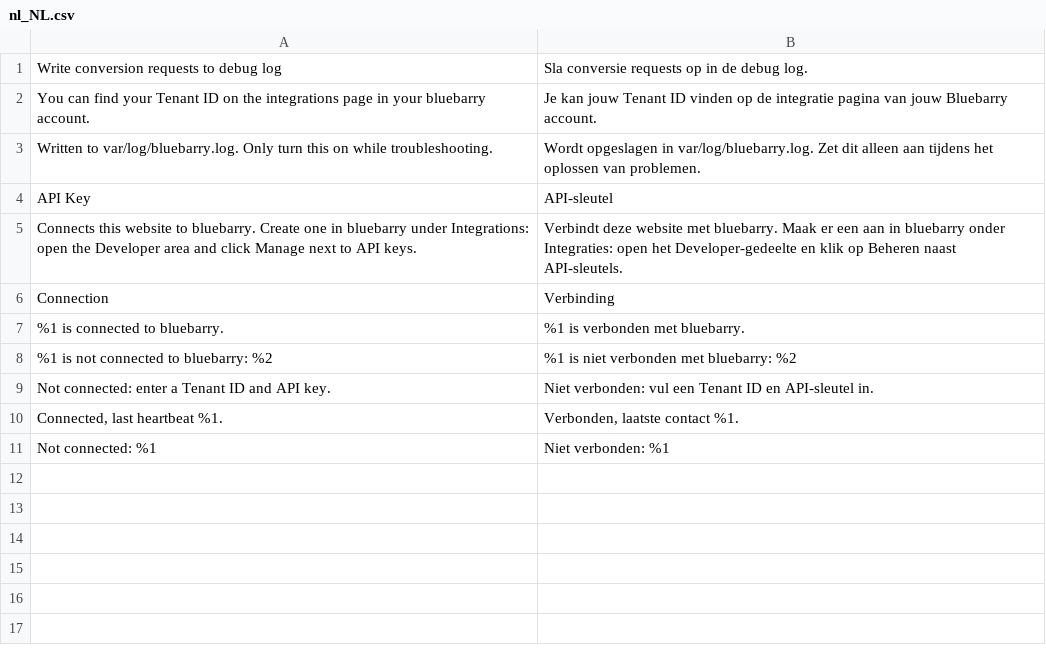
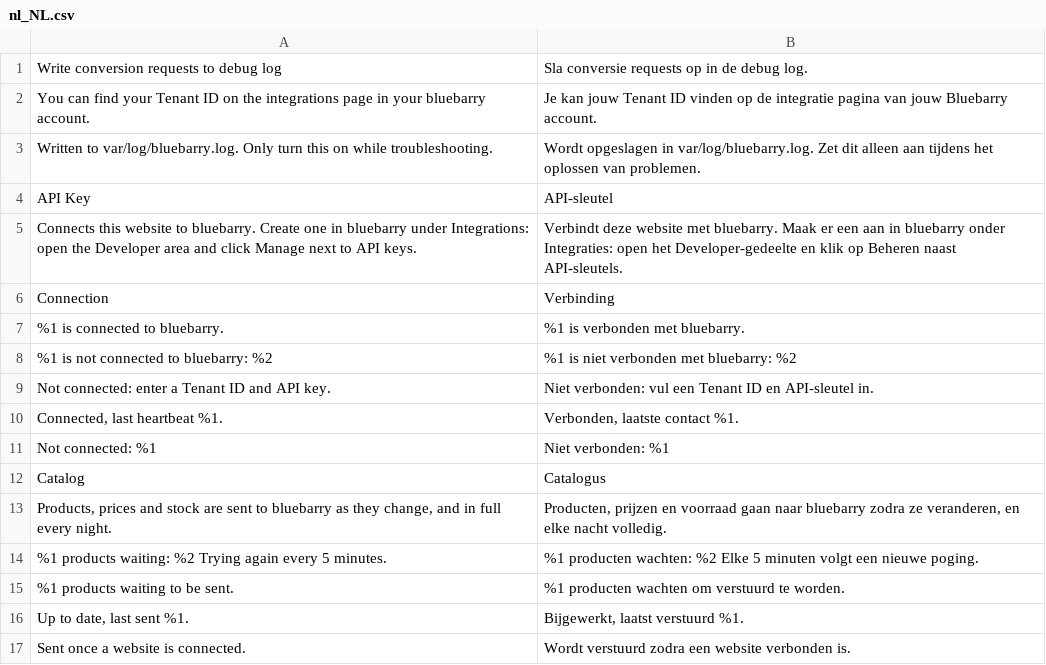
Before and after one commit to HelpBarry/magento, a CSV file: i18n/nl_NL.csv, drawn as a sheet.

Commit message:
feat: sync the catalog to bluebarry, in full and on change

```diff
--- a/i18n/nl_NL.csv
+++ b/i18n/nl_NL.csv
@@ -11 +11,7 @@
 "Not connected: %1","Niet verbonden: %1"
+"Catalog","Catalogus"
+"Products, prices and stock are sent to bluebarry as they change, and in full every night.","Producten, prijzen en voorraad gaan naar bluebarry zodra ze veranderen, en elke nacht volledig."
+"%1 products waiting: %2 Trying again every 5 minutes.","%1 producten wachten: %2 Elke 5 minuten volgt een nieuwe poging."
+"%1 products waiting to be sent.","%1 producten wachten om verstuurd te worden."
+"Up to date, last sent %1.","Bijgewerkt, laatst verstuurd %1."
+"Sent once a website is connected.","Wordt verstuurd zodra een website verbonden is."
```
Also changed, not shown: 22 other files.
